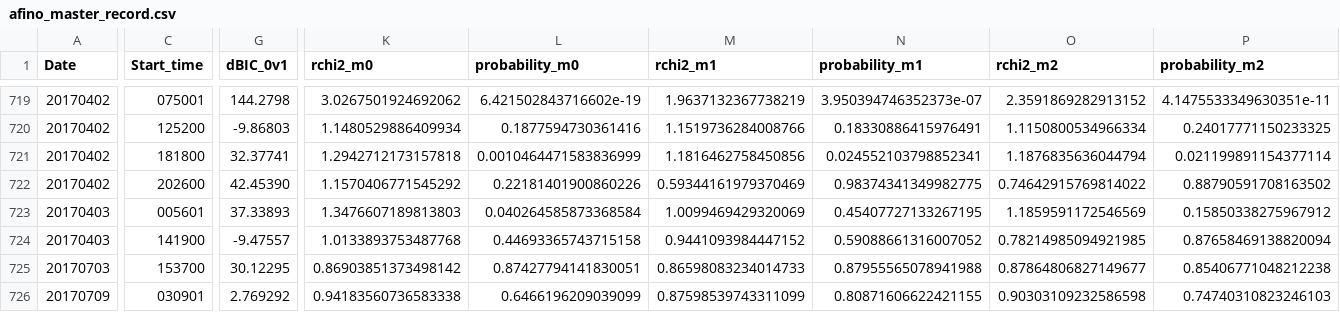
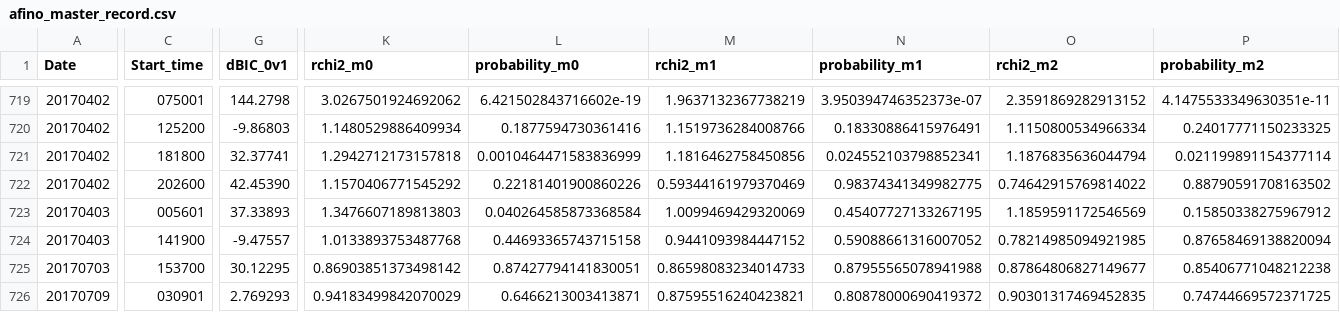
Before and after one commit to aringlis/AFINO, a CSV file: _data/afino_master_record.csv, drawn as a sheet; only a part is shown, gaps mark what is left out; the diff covers the shown part only; the diff names each change by its address in the sheet, - before the commit and + after, or states it on an @@ line.

```diff
--- a/_data/afino_master_record.csv
+++ b/_data/afino_master_record.csv
-G726 (dBIC_0v1): 2.769292
+G726 (dBIC_0v1): 2.769293
-K726 (rchi2_m0): 0.94183560736583338
+K726 (rchi2_m0): 0.94183499842070029
-L726 (probability_m0): 0.6466196209039099
+L726 (probability_m0): 0.6466213003413871
-M726 (rchi2_m1): 0.87598539743311099
+M726 (rchi2_m1): 0.87595516240423821
-N726 (probability_m1): 0.80871606622421155
+N726 (probability_m1): 0.80878000690419372
-O726 (rchi2_m2): 0.90303109232586598
+O726 (rchi2_m2): 0.90301317469452835
-P726 (probability_m2): 0.74740310823246103
+P726 (probability_m2): 0.74744669572371725
```
Also changed, not shown: 1 edited cell elsewhere in this file, 1 other file.
